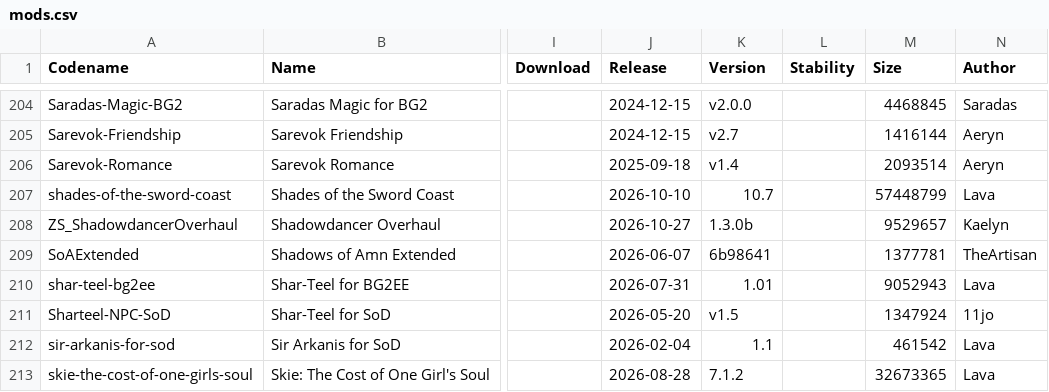
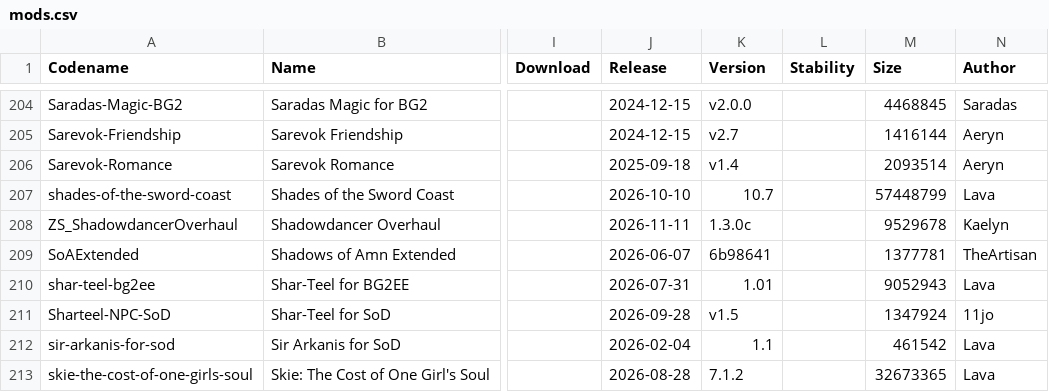
Before and after one commit to panshaigan/InfinityExpress, a CSV file: src/data/mods.csv, drawn as a sheet; only a part is shown, gaps mark what is left out; the diff covers the shown part only; the diff names each change by its address in the sheet, - before the commit and + after, or states it on an @@ line.

```diff
--- a/src/data/mods.csv
+++ b/src/data/mods.csv
-J208 (Release): 2026-10-27
+J208 (Release): 2026-11-11
-K208 (Version): 1.3.0b
+K208 (Version): 1.3.0c
-M208 (Size): 9529657
+M208 (Size): 9529678
-J211 (Release): 2026-05-20
+J211 (Release): 2026-09-28
```
Also changed, not shown: 4 added rows, 2 removed rows and 93 edited cells elsewhere in this file.
